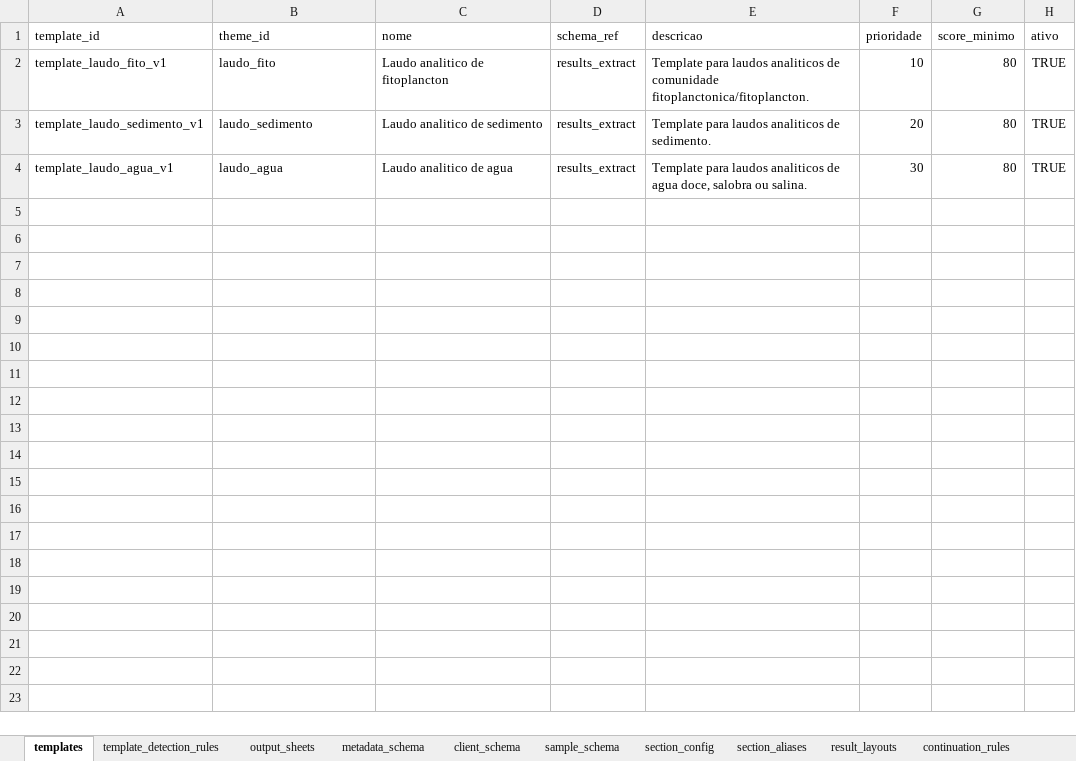
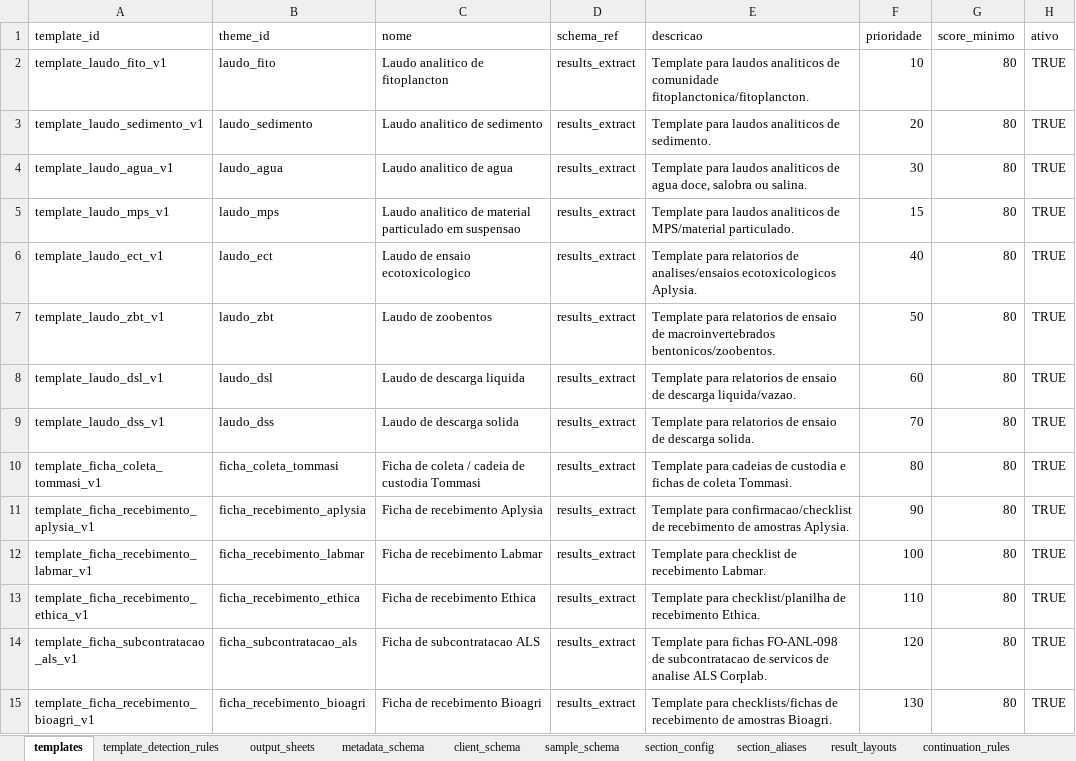
Before and after one commit to FranciscoAecom/harpia-pdf-extraction, an Excel workbook: config/taxonomy_config_v5.xlsx, sheet templates, drawn as a sheet; values as stored, in another font and other column widths than the file's, no borders; the diff names each change by its address in the sheet, - before the commit and + after, or states it on an @@ line.

Commit message:
Add remaining document template detection rules

```diff
--- a/config/taxonomy_config_v5.xlsx (sheet templates)
+++ b/config/taxonomy_config_v5.xlsx (sheet templates)
+row 5: template_laudo_mps_v1 | laudo_mps | Laudo analitico de material particulado em suspensao | results_extract | Template para laudos analiticos de MPS/material particulado. | 15 | 80 | TRUE
+row 6: template_laudo_ect_v1 | laudo_ect | Laudo de ensaio ecotoxicologico | results_extract | Template para relatorios de analises/ensaios ecotoxicologicos Aplysia. | 40 | 80 | TRUE
+row 7: template_laudo_zbt_v1 | laudo_zbt | Laudo de zoobentos | results_extract | Template para relatorios de ensaio de macroinvertebrados bentonicos/zoobentos. | 50 | 80 | TRUE
+row 8: template_laudo_dsl_v1 | laudo_dsl | Laudo de descarga liquida | results_extract | Template para relatorios de ensaio de descarga liquida/vazao. | 60 | 80 | TRUE
+row 9: template_laudo_dss_v1 | laudo_dss | Laudo de descarga solida | results_extract | Template para relatorios de ensaio de descarga solida. | 70 | 80 | TRUE
+row 10: template_ficha_coleta_tommasi_v1 | ficha_coleta_tommasi | Ficha de coleta / cadeia de custodia Tommasi | results_extract | Template para cadeias de custodia e fichas de coleta Tommasi. | 80 | 80 | TRUE
+row 11: template_ficha_recebimento_aplysia_v1 | ficha_recebimento_aplysia | Ficha de recebimento Aplysia | results_extract | Template para confirmacao/checklist de recebimento de amostras Aplysia. | 90 | 80 | TRUE
+row 12: template_ficha_recebimento_labmar_v1 | ficha_recebimento_labmar | Ficha de recebimento Labmar | results_extract | Template para checklist de recebimento Labmar. | 100 | 80 | TRUE
+row 13: template_ficha_recebimento_ethica_v1 | ficha_recebimento_ethica | Ficha de recebimento Ethica | results_extract | Template para checklist/planilha de recebimento Ethica. | 110 | 80 | TRUE
+row 14: template_ficha_subcontratacao_als_v1 | ficha_subcontratacao_als | Ficha de subcontratacao ALS | results_extract | Template para fichas FO-ANL-098 de subcontratacao de servicos de analise ALS Corplab. | 120 | 80 | TRUE
+row 15: template_ficha_recebimento_bioagri_v1 | ficha_recebimento_bioagri | Ficha de recebimento Bioagri | results_extract | Template para checklists/fichas de recebimento de amostras Bioagri. | 130 | 80 | TRUE
```
Also changed, not shown: sheet template_detection_rules, sheet output_sheets, 2 other files.
